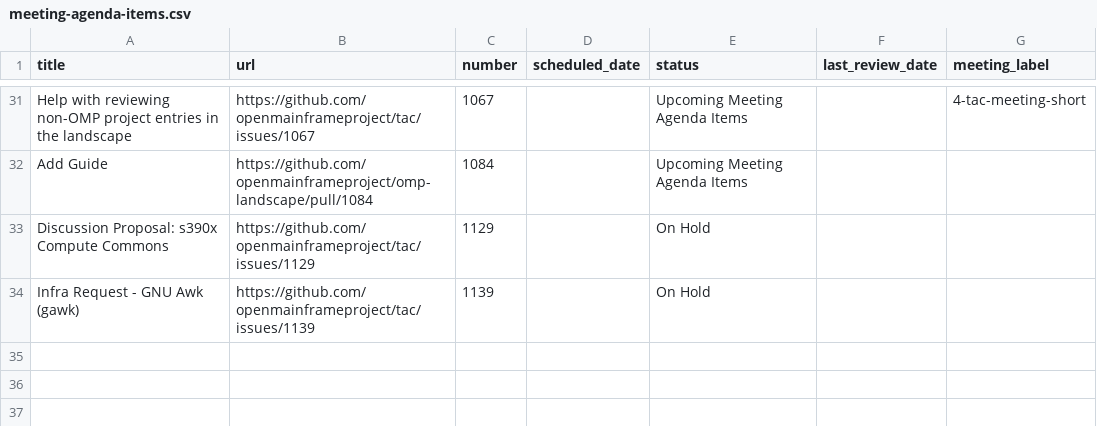
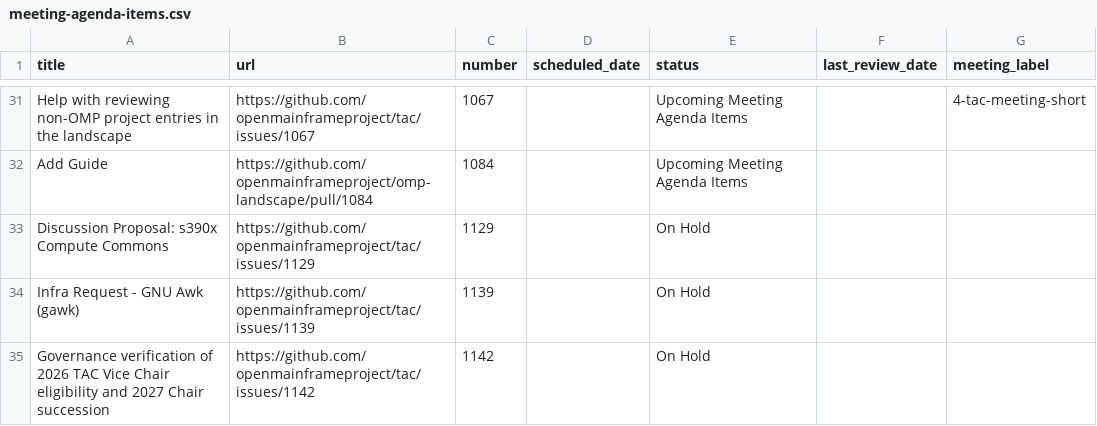
Before and after one commit to openmainframeproject/tac, a CSV file: _data/meeting-agenda-items.csv, drawn as a sheet; only a part is shown, gaps mark what is left out; the diff names each change by its address in the sheet, - before the commit and + after, or states it on an @@ line.

Commit message:
Update Data Sources from LFX 2026-09-18 (#1143)
Signed-off-by: github-actions[bot] <41898282+github-actions[bot]@users.noreply.github.com>

```diff
--- a/_data/meeting-agenda-items.csv
+++ b/_data/meeting-agenda-items.csv
+row 35: Governance verification of 2026 TAC Vice Chair eligibility and 2027 Chair succession | https://github.com/openmainframeproject/tac/issues/1142 | 1142 |  | On Hold
```
